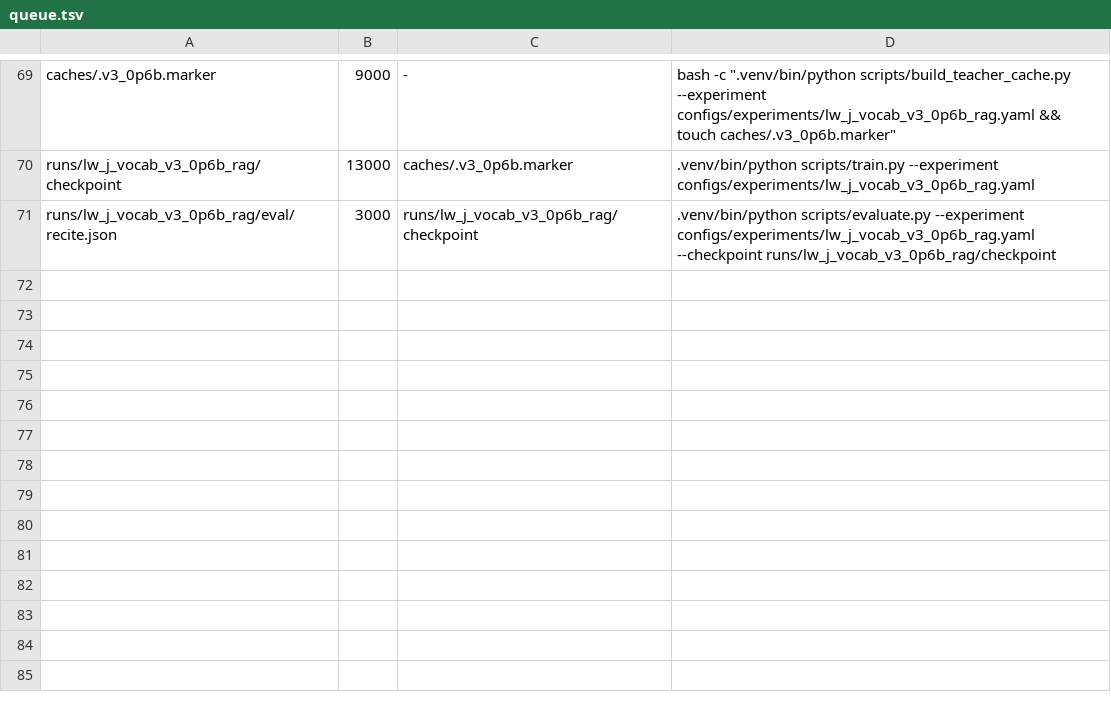
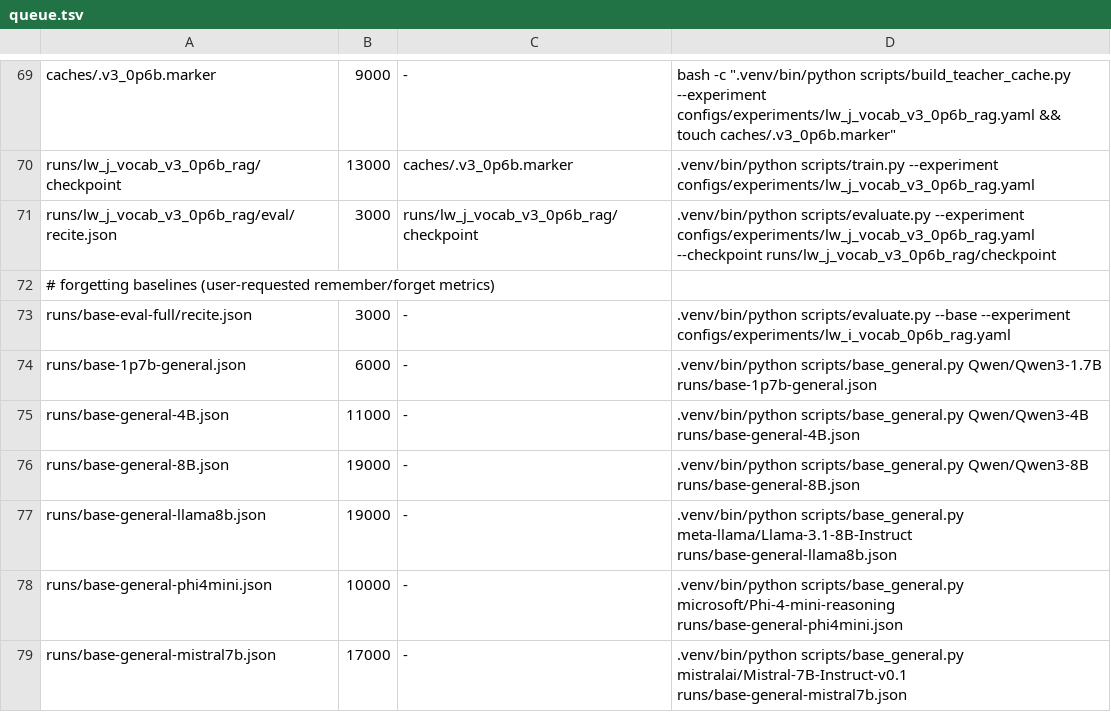
Before and after one commit to arivero/selfupdate, a TSV file: scripts/queue.tsv, drawn as a sheet; only a part is shown, gaps mark what is left out; the diff names each change by its address in the sheet, - before the commit and + after, or states it on an @@ line.

```diff
--- a/scripts/queue.tsv
+++ b/scripts/queue.tsv
+row 72: # forgetting baselines (user-requested remember/forget metrics)
+row 73: runs/base-eval-full/recite.json | 3000 | - | .venv/bin/python scripts/evaluate.py --base --experiment configs/experiments/lw_i_vocab_0p6b_rag.yaml
+row 74: runs/base-1p7b-general.json | 6000 | - | .venv/bin/python scripts/base_general.py Qwen/Qwen3-1.7B runs/base-1p7b-general.json
+row 75: runs/base-general-4B.json | 11000 | - | .venv/bin/python scripts/base_general.py Qwen/Qwen3-4B runs/base-general-4B.json
+row 76: runs/base-general-8B.json | 19000 | - | .venv/bin/python scripts/base_general.py Qwen/Qwen3-8B runs/base-general-8B.json
+row 77: runs/base-general-llama8b.json | 19000 | - | .venv/bin/python scripts/base_general.py meta-llama/Llama-3.1-8B-Instruct runs/base-general-llama8b.json
+row 78: runs/base-general-phi4mini.json | 10000 | - | .venv/bin/python scripts/base_general.py microsoft/Phi-4-mini-reasoning runs/base-general-phi4mini.json
+row 79: runs/base-general-mistral7b.json | 17000 | - | .venv/bin/python scripts/base_general.py mistralai/Mistral-7B-Instruct-v0.1 runs/base-general-mistral7b.json
```
Also changed, not shown: 1 other file.
